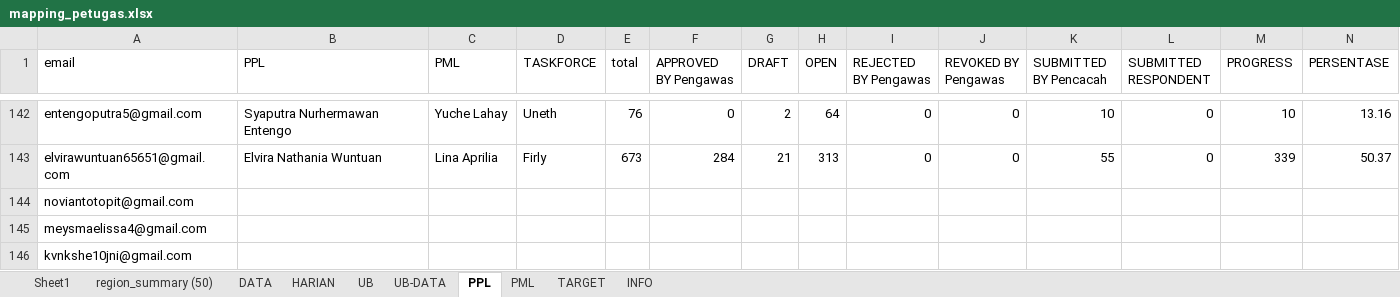
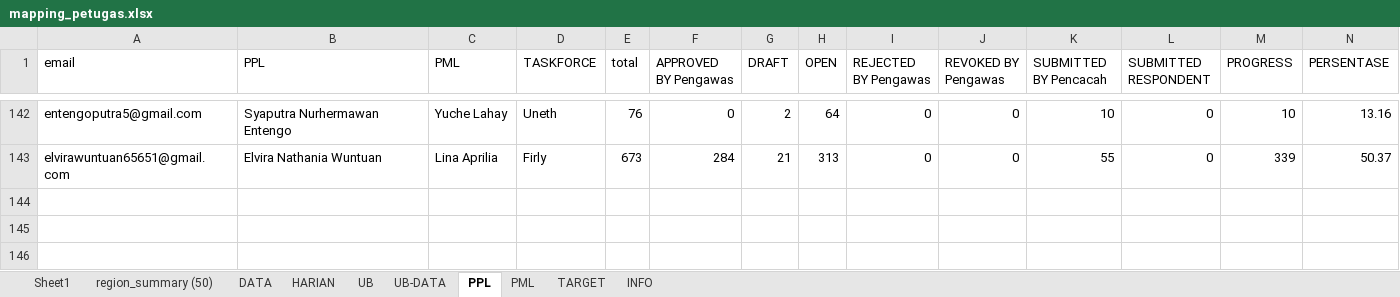
Before and after one commit to gaberielmanalu931/dashboard-petugas, an Excel workbook: mapping_petugas.xlsx, sheet PPL, drawn as a sheet; only a part is shown, gaps mark what is left out; values as stored, in another font and other column widths than the file's, no borders; rows hold the shown columns only; the diff names each change by its address in the sheet, - before the commit and + after, or states it on an @@ line.

Commit message:
UPDATE DATA

```diff
--- a/mapping_petugas.xlsx (sheet PPL)
+++ b/mapping_petugas.xlsx (sheet PPL)
-row 144: noviantotopit@gmail.com
-row 145: meysmaelissa4@gmail.com
-row 146: kvnkshe10jni@gmail.com
```
